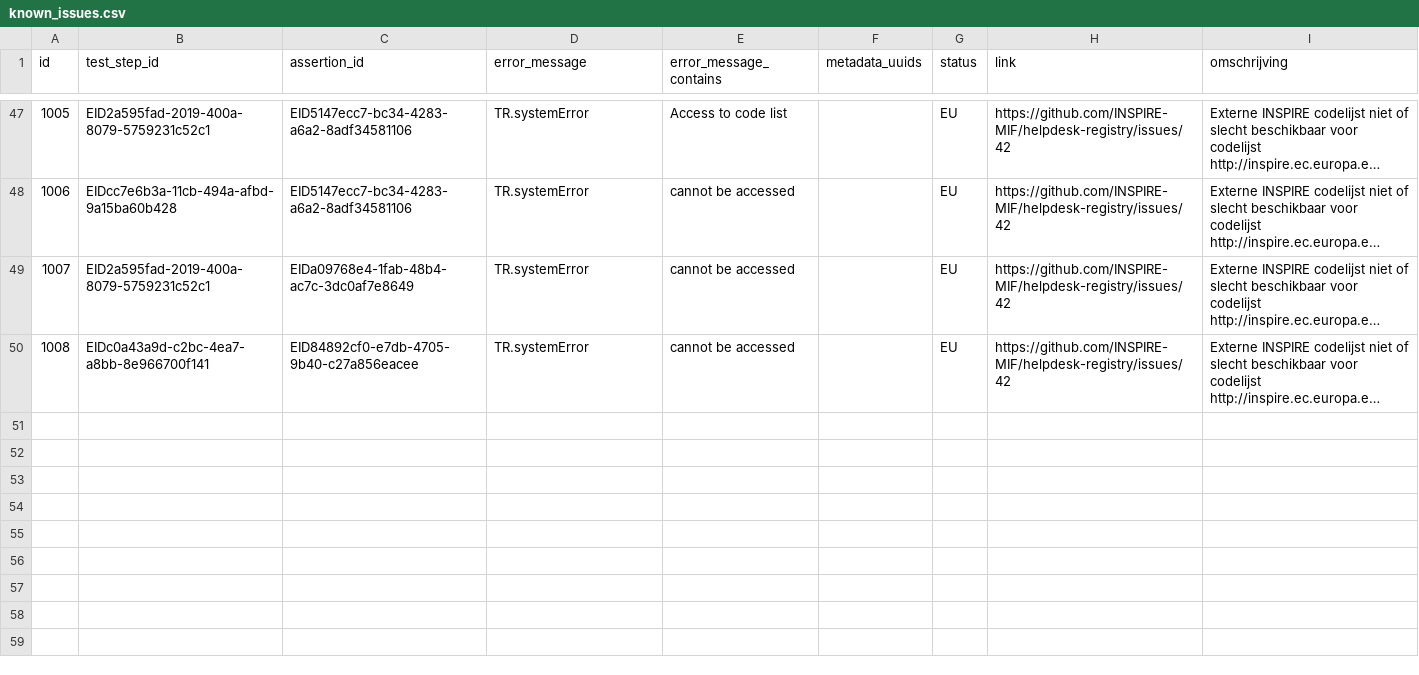
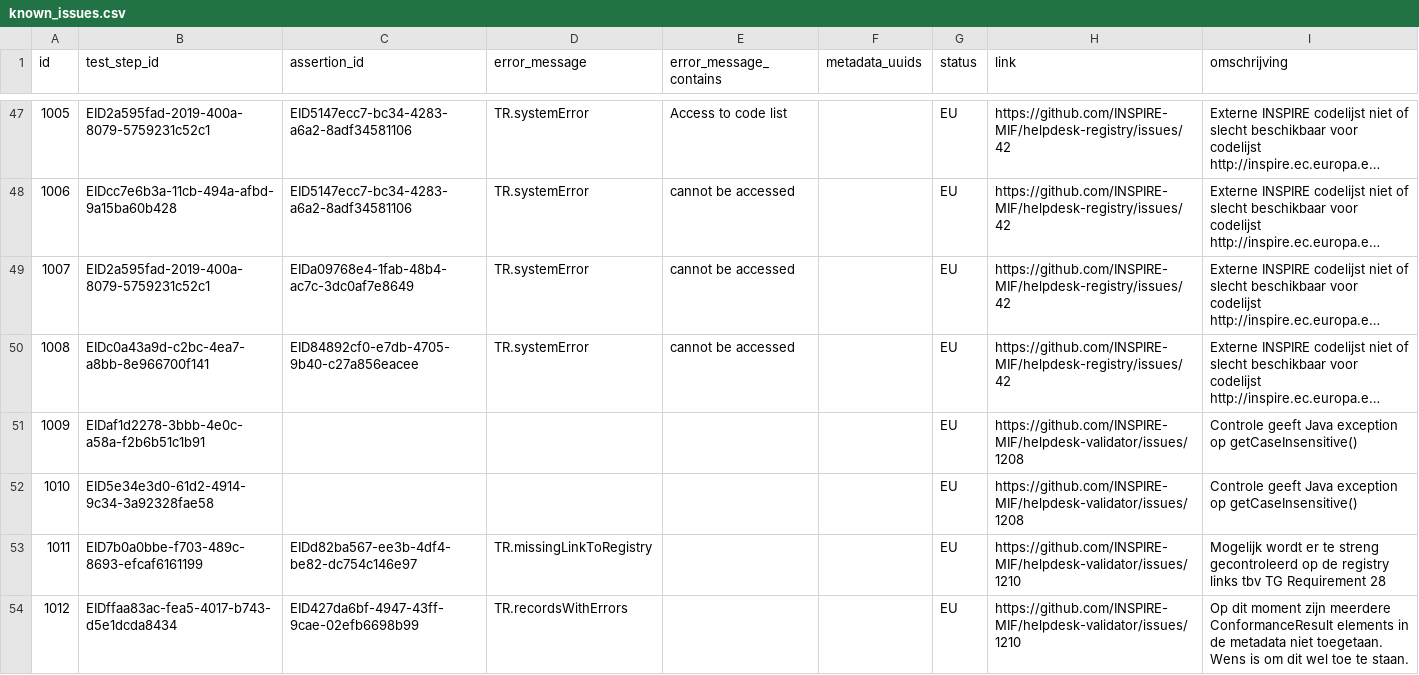
Before and after one commit to PDOK/inspire_etf_know_issues, a CSV file: known_issues.csv, drawn as a sheet; only a part is shown, gaps mark what is left out; long unchanged cells end in …; the diff names each change by its address in the sheet, - before the commit and + after, or states it on an @@ line.

Commit message:
Add known issues for validator 2025.1

```diff
--- a/known_issues.csv
+++ b/known_issues.csv
+row 51: 1009 | EIDaf1d2278-3bbb-4e0c-a58a-f2b6b51c1b91 |  |  |  |  | EU | https://github.com/INSPIRE-MIF/helpdesk-validator/issues/1208 | Controle geeft Java exception op getCaseInsensitive()
+row 52: 1010 | EID5e34e3d0-61d2-4914-9c34-3a92328fae58 |  |  |  |  | EU | https://github.com/INSPIRE-MIF/helpdesk-validator/issues/1208 | Controle geeft Java exception op getCaseInsensitive()
+row 53: 1011 | EID7b0a0bbe-f703-489c-8693-efcaf6161199 | EIDd82ba567-ee3b-4df4-be82-dc754c146e97 | TR.missingLinkToRegistry |  |  | EU | https://github.com/INSPIRE-MIF/helpdesk-validator/issues/1210 | Mogelijk wordt er te streng gecontroleerd op de registry links tbv TG Requirement 28
+row 54: 1012 | EIDffaa83ac-fea5-4017-b743-d5e1dcda8434 | EID427da6bf-4947-43ff-9cae-02efb6698b99 | TR.recordsWithErrors |  |  | EU | https://github.com/INSPIRE-MIF/helpdesk-validator/issues/1210 | Op dit moment zijn meerdere ConformanceResult elements in de metadata niet toegetaan. Wens is om dit wel toe te staan.
```
Also changed, not shown: 1 other file.
